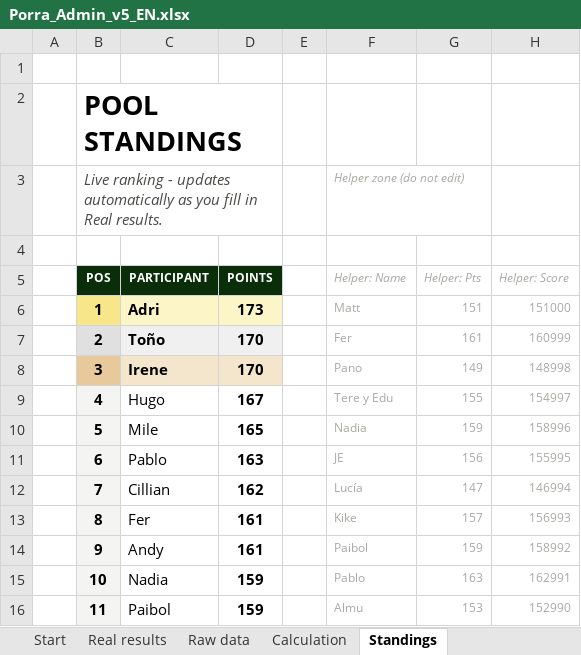
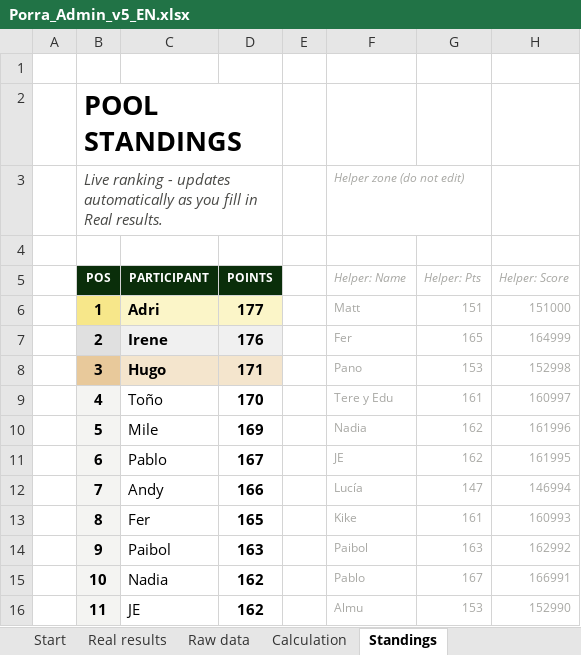
Before and after one commit to jose-reveni/porra2026, an Excel workbook: Porra_Admin_v5_EN.xlsx, sheet Standings, drawn as a sheet; only a part is shown; values as stored, in another font and other column widths than the file's, no borders; charts and pictures not drawn; the diff covers the shown part only; the diff names each change by its address in the sheet, - before the commit and + after, or states it on an @@ line.

```diff
--- a/Porra_Admin_v5_EN.xlsx (sheet Standings)
+++ b/Porra_Admin_v5_EN.xlsx (sheet Standings)
-D6 (POINTS): 173
+D6 (POINTS): 177
-C7 (PARTICIPANT): Toño
+C7 (PARTICIPANT): Irene
-D7 (POINTS): 170
+D7 (POINTS): 176
-G7 (Helper: Pts): 161
+G7 (Helper: Pts): 165
-H7 (Helper: Score): 160999
+H7 (Helper: Score): 164999
-C8 (PARTICIPANT): Irene
+C8 (PARTICIPANT): Hugo
-D8 (POINTS): 170
+D8 (POINTS): 171
-G8 (Helper: Pts): 149
+G8 (Helper: Pts): 153
-H8 (Helper: Score): 148998
+H8 (Helper: Score): 152998
-C9 (PARTICIPANT): Hugo
+C9 (PARTICIPANT): Toño
-D9 (POINTS): 167
+D9 (POINTS): 170
-G9 (Helper: Pts): 155
+G9 (Helper: Pts): 161
-H9 (Helper: Score): 154997
+H9 (Helper: Score): 160997
-D10 (POINTS): 165
+D10 (POINTS): 169
-G10 (Helper: Pts): 159
+G10 (Helper: Pts): 162
-H10 (Helper: Score): 158996
+H10 (Helper: Score): 161996
-D11 (POINTS): 163
+D11 (POINTS): 167
-G11 (Helper: Pts): 156
+G11 (Helper: Pts): 162
-H11 (Helper: Score): 155995
+H11 (Helper: Score): 161995
-C12 (PARTICIPANT): Cillian
+C12 (PARTICIPANT): Andy
-D12 (POINTS): 162
+D12 (POINTS): 166
-D13 (POINTS): 161
+D13 (POINTS): 165
-G13 (Helper: Pts): 157
+G13 (Helper: Pts): 161
-H13 (Helper: Score): 156993
+H13 (Helper: Score): 160993
-C14 (PARTICIPANT): Andy
+C14 (PARTICIPANT): Paibol
-D14 (POINTS): 161
+D14 (POINTS): 163
-G14 (Helper: Pts): 159
+G14 (Helper: Pts): 163
-H14 (Helper: Score): 158992
+H14 (Helper: Score): 162992
-D15:D16 (POINTS): 159
+D15:D16 (POINTS): 162
-G15 (Helper: Pts): 163
+G15 (Helper: Pts): 167
-H15 (Helper: Score): 162991
+H15 (Helper: Score): 166991
-C16 (PARTICIPANT): Paibol
+C16 (PARTICIPANT): JE
```
Also changed, not shown: 60 edited cells elsewhere in this sheet, sheet Calculation, sheet Real results, 1 other file.
